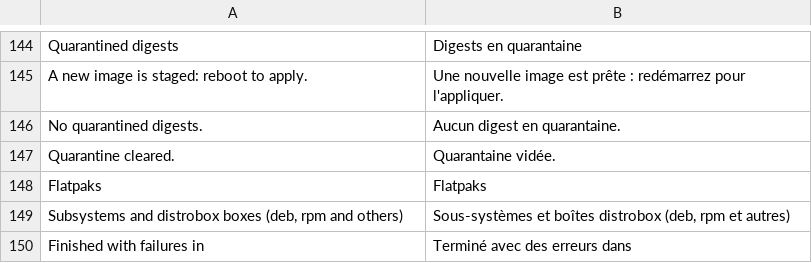
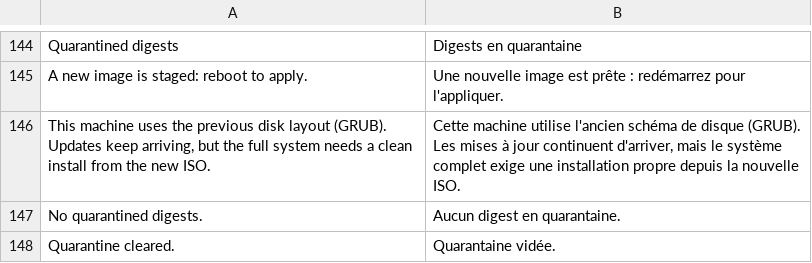
Before and after one commit to wes-tamagi/tamagi-OS, a TSV file: system_files/usr/share/tamagi/i18n/fr.tsv, drawn as a sheet; only a part is shown, gaps mark what is left out; the shorter side is filled out with more unchanged rows.

```diff
--- a/system_files/usr/share/tamagi/i18n/fr.tsv
+++ b/system_files/usr/share/tamagi/i18n/fr.tsv
@@ -145,2 +145,3 @@ Quarantined digests	Digests en quarantaine
 A new image is staged: reboot to apply.	Une nouvelle image est prête : redémarrez pour l'appliquer.
+This machine uses the previous disk layout (GRUB). Updates keep arriving, but the full system needs a clean install from the new ISO.	Cette machine utilise l'ancien schéma de disque (GRUB). Les mises à jour continuent d'arriver, mais le système complet exige une installation propre depuis la nouvelle ISO.
 No quarantined digests.	Aucun digest en quarantaine.
```
Also changed, not shown: system_files/usr/share/tamagi/i18n/es.tsv, system_files/usr/share/tamagi/i18n/pt.tsv, 3 other files.
